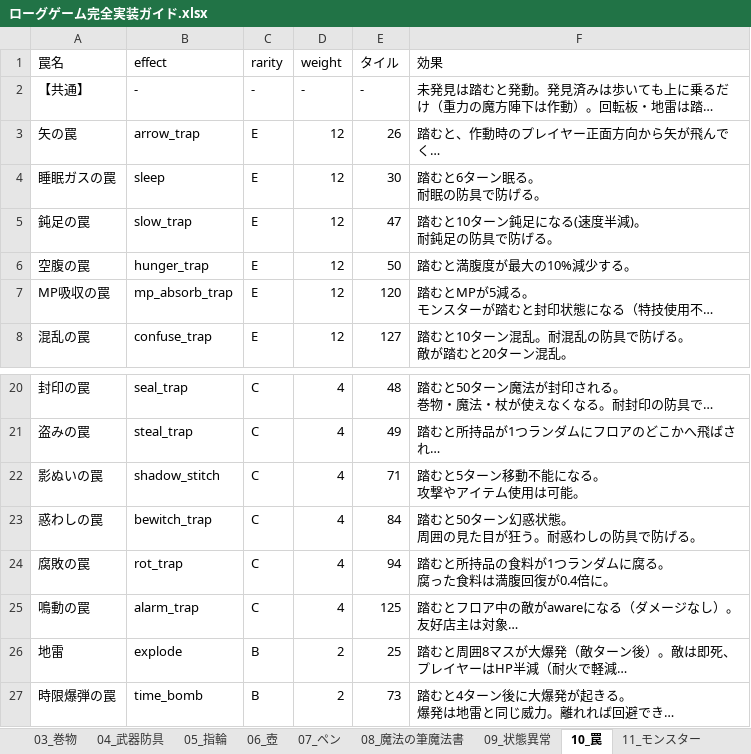
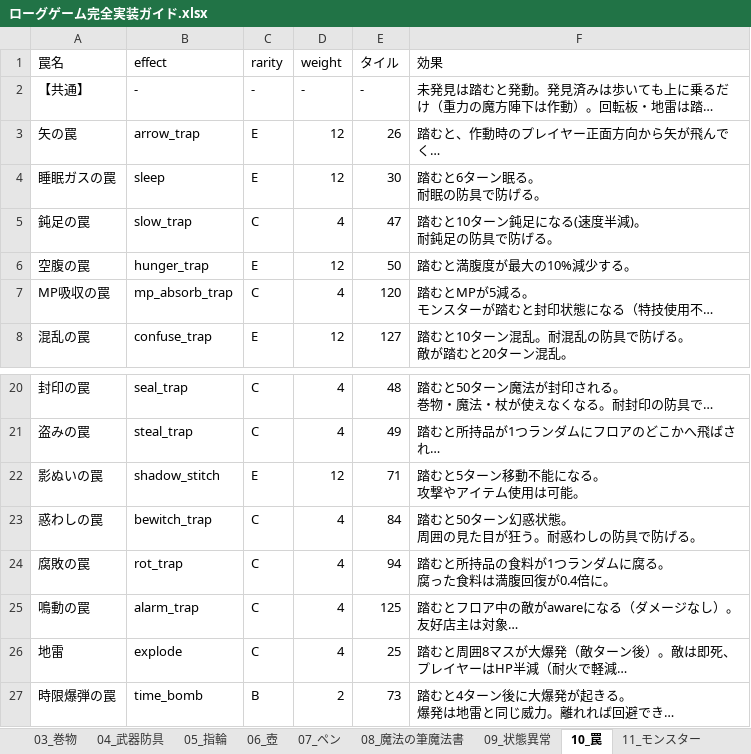
Before and after one commit to akechiment-commits/Rogue, an Excel workbook: ローグゲーム完全実装ガイド.xlsx, sheet 10_罠, drawn as a sheet; only a part is shown, gaps mark what is left out; long unchanged cells end in …; values as stored, in another font and other column widths than the file's, no borders; the diff names each change by its address in the sheet, - before the commit and + after, or states it on an @@ line.

```diff
--- a/ローグゲーム完全実装ガイド.xlsx (sheet 10_罠)
+++ b/ローグゲーム完全実装ガイド.xlsx (sheet 10_罠)
-C5 (rarity): E
+C5 (rarity): C
-D5 (weight): 12
+D5 (weight): 4
-C7 (rarity): E
+C7 (rarity): C
-D7 (weight): 12
+D7 (weight): 4
-C22 (rarity): C
+C22 (rarity): E
-D22 (weight): 4
+D22 (weight): 12
-C26 (rarity): B
+C26 (rarity): C
-D26 (weight): 2
+D26 (weight): 4
```
Also changed, not shown: sheet 14_大箱, 2 other files.
